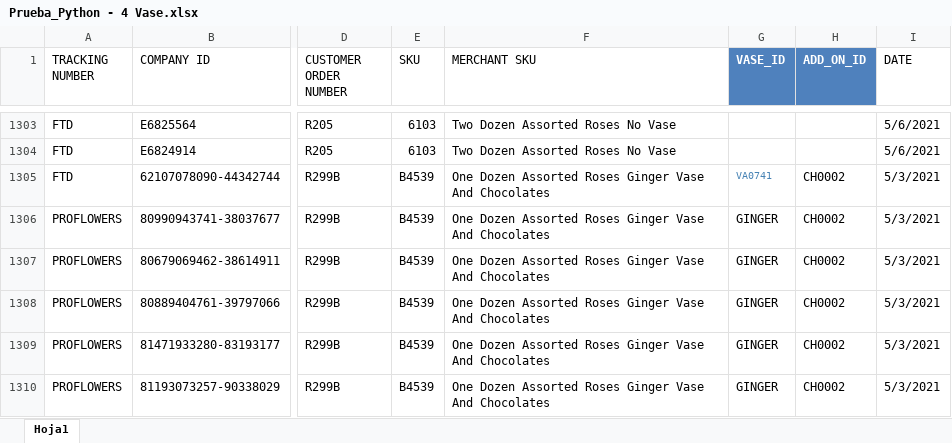
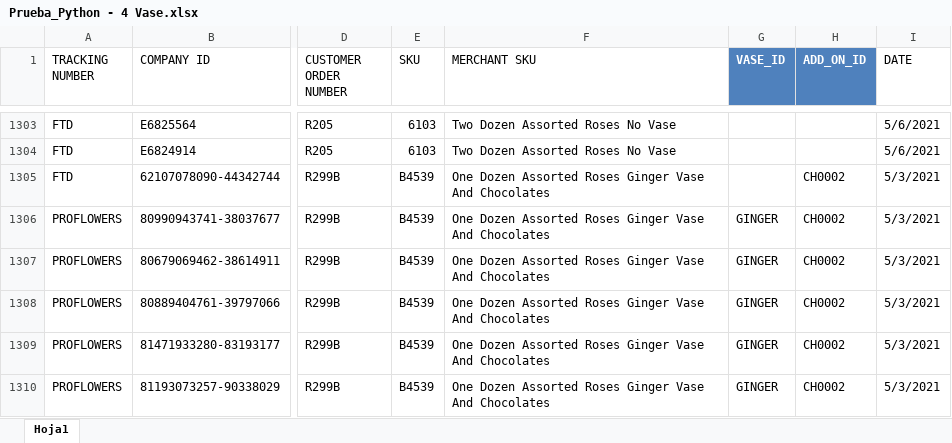
Before and after one commit to AutomateCol/Ecommerce_V3, an Excel workbook: DataBases/Prueba_Python - 4 Vase.xlsx, sheet Hoja1, drawn as a sheet; only a part is shown, gaps mark what is left out; values as stored, in another font and other column widths than the file's, no borders; conditional formats not drawn; the diff names each change by its address in the sheet, - before the commit and + after, or states it on an @@ line.

```diff
--- a/DataBases/Prueba_Python - 4 Vase.xlsx (sheet Hoja1)
+++ b/DataBases/Prueba_Python - 4 Vase.xlsx (sheet Hoja1)
-G1305 (VASE_ID): VA0741
+G1305 (VASE_ID): (empty)
```
Also changed, not shown: DataBases/Prueba_Python - 2 Vase.xlsx, DataBases/Prueba_Python - 5 Vases.xlsx, 5 other files.
